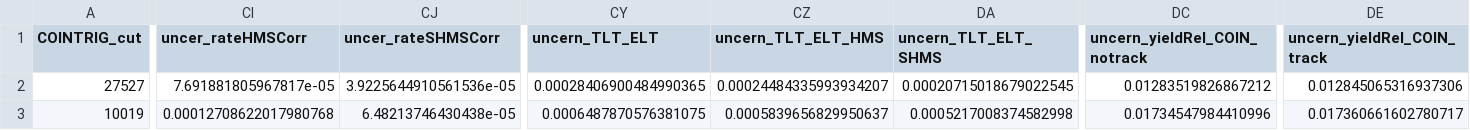
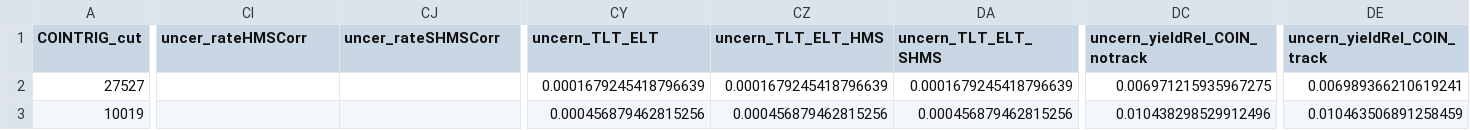
Before and after one commit to JeffersonLab/UTIL_PION, a CSV file: scripts/luminosity/OUTPUTS/ExclusiveLumi/yield_data_exc3.csv, drawn as a sheet; only a part is shown, gaps mark what is left out; the diff covers the shown part only; the diff names each change by its address in the sheet, - before the commit and + after, or states it on an @@ line.

```diff
--- a/scripts/luminosity/OUTPUTS/ExclusiveLumi/yield_data_exc3.csv
+++ b/scripts/luminosity/OUTPUTS/ExclusiveLumi/yield_data_exc3.csv
-CI2 (uncer_rateHMSCorr): 7.691881805967817e-05
+CI2 (uncer_rateHMSCorr): (empty)
-CJ2 (uncer_rateSHMSCorr): 3.9225644910561536e-05
+CJ2 (uncer_rateSHMSCorr): (empty)
-CY2 (uncern_TLT_ELT): 0.00028406900484990365
+CY2 (uncern_TLT_ELT): 0.0001679245418796639
-CZ2 (uncern_TLT_ELT_HMS): 0.00024484335993934207
+CZ2 (uncern_TLT_ELT_HMS): 0.0001679245418796639
-DA2 (uncern_TLT_ELT_SHMS): 0.00020715018679022545
+DA2 (uncern_TLT_ELT_SHMS): 0.0001679245418796639
-DC2 (uncern_yieldRel_COIN_notrack): 0.01283519826867212
+DC2 (uncern_yieldRel_COIN_notrack): 0.006971215935967275
-DE2 (uncern_yieldRel_COIN_track): 0.012845065316937306
+DE2 (uncern_yieldRel_COIN_track): 0.006989366210619241
-CI3 (uncer_rateHMSCorr): 0.00012708622017980768
+CI3 (uncer_rateHMSCorr): (empty)
-CJ3 (uncer_rateSHMSCorr): 6.48213746430438e-05
+CJ3 (uncer_rateSHMSCorr): (empty)
-CY3 (uncern_TLT_ELT): 0.0006487870576381075
+CY3 (uncern_TLT_ELT): 0.000456879462815256
-CZ3 (uncern_TLT_ELT_HMS): 0.0005839656829950637
+CZ3 (uncern_TLT_ELT_HMS): 0.000456879462815256
-DA3 (uncern_TLT_ELT_SHMS): 0.0005217008374582998
+DA3 (uncern_TLT_ELT_SHMS): 0.000456879462815256
-DC3 (uncern_yieldRel_COIN_notrack): 0.01734547984410996
+DC3 (uncern_yieldRel_COIN_notrack): 0.010438298529912496
-DE3 (uncern_yieldRel_COIN_track): 0.017360661602780717
+DE3 (uncern_yieldRel_COIN_track): 0.010463506891258459
```
Also changed, not shown: 142 edited cells elsewhere in this file, scripts/luminosity/OUTPUTS/ExclusiveLumi/yield_data_exc1.csv, scripts/luminosity/OUTPUTS/ExclusiveLumi/yield_data_exc2.csv, 1 other file.
